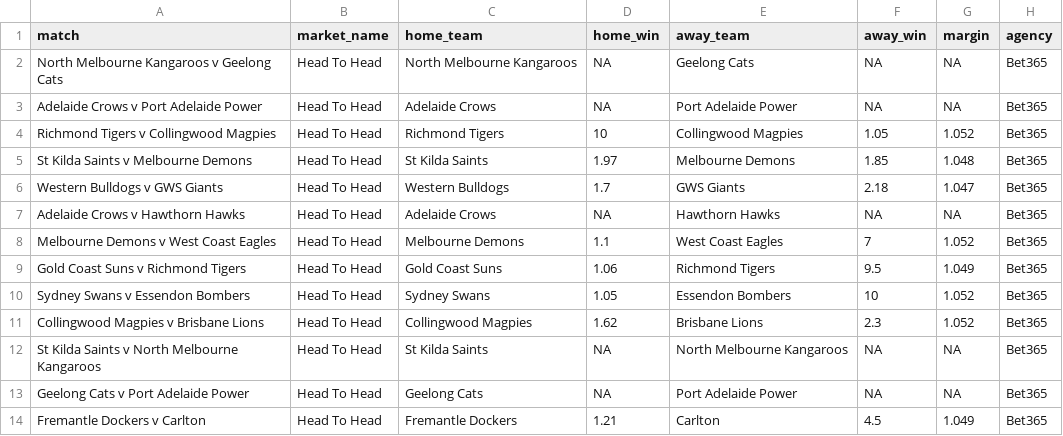
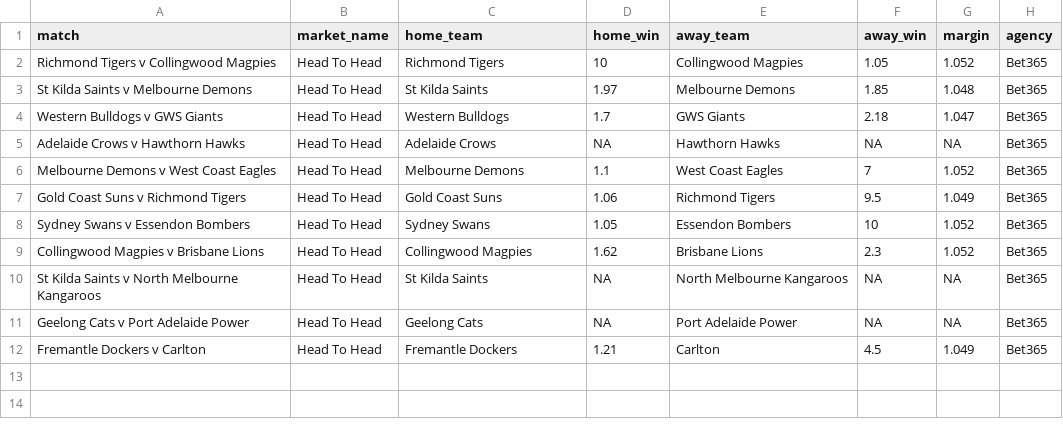
Before and after one commit to jamesbrown1417/AFL, a CSV file: Data/scraped_odds/bet365_h2h.csv, drawn as a sheet.

```diff
--- a/Data/scraped_odds/bet365_h2h.csv
+++ b/Data/scraped_odds/bet365_h2h.csv
@@ -1,4 +1,2 @@
 match,market_name,home_team,home_win,away_team,away_win,margin,agency
-North Melbourne Kangaroos v Geelong Cats,Head To Head,North Melbourne Kangaroos,NA,Geelong Cats,NA,NA,Bet365
-Adelaide Crows v Port Adelaide Power,Head To Head,Adelaide Crows,NA,Port Adelaide Power,NA,NA,Bet365
 Richmond Tigers v Collingwood Magpies,Head To Head,Richmond Tigers,10,Collingwood Magpies,1.05,1.052,Bet365
```
Also changed, not shown: Data/scraped_odds/bet365_player_disposals.csv, Data/scraped_odds/pointsbet_player_disposals.csv, 30 other files.
